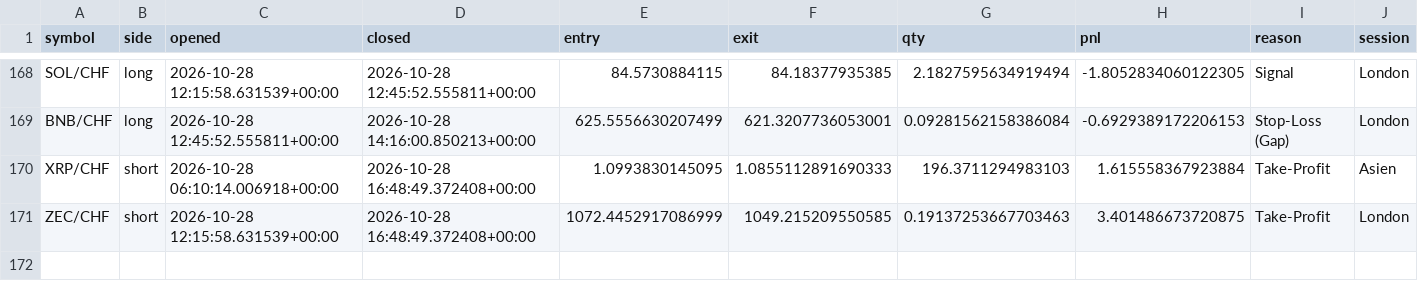
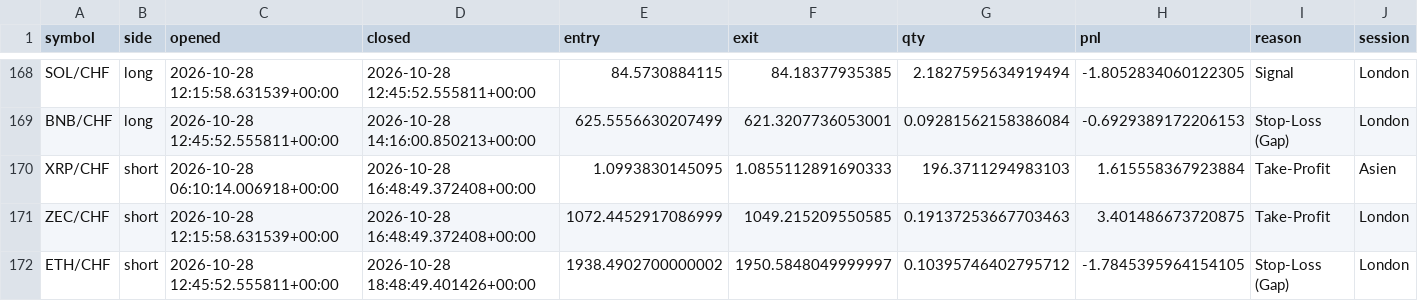
Before and after one commit to KaidoValue/trading-bot, a CSV file: daten/logs/trades_config_risiko.csv, drawn as a sheet; only a part is shown, gaps mark what is left out.

```diff
--- a/daten/logs/trades_config_risiko.csv
+++ b/daten/logs/trades_config_risiko.csv
@@ -171 +171,2 @@ XRP/CHF,short,2026-10-28 06:10:14.006918+00:00,2026-10-28 16:48:49.372408+00:00,
 ZEC/CHF,short,2026-10-28 12:15:58.631539+00:00,2026-10-28 16:48:49.372408+00:00,1072.4452917086999,1049.215209550585,0.19137253667703463,3.401486673720875,Take-Profit,London
+ETH/CHF,short,2026-10-28 12:45:52.555811+00:00,2026-10-28 18:48:49.401426+00:00,1938.4902700000002,1950.5848049999997,0.10395746402795712,-1.7845395964154105,Stop-Loss (Gap),London
```
Also changed, not shown: daten/state/verlauf.csv, 7 other files.
